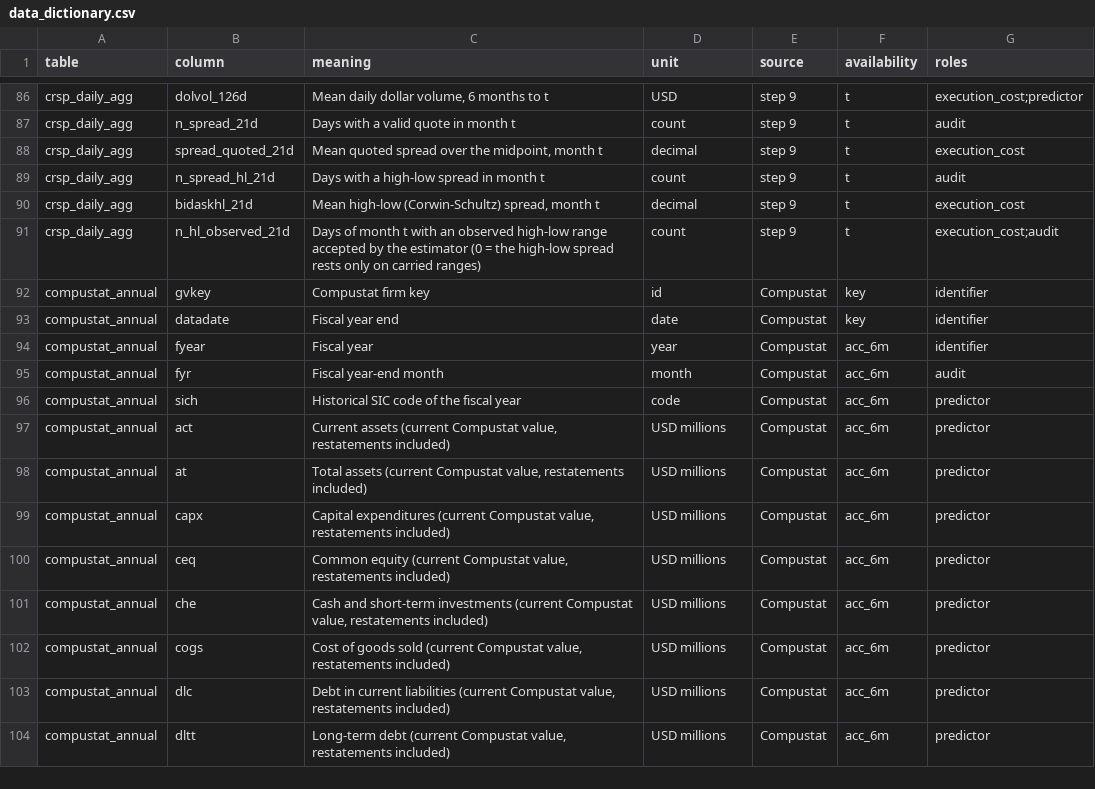
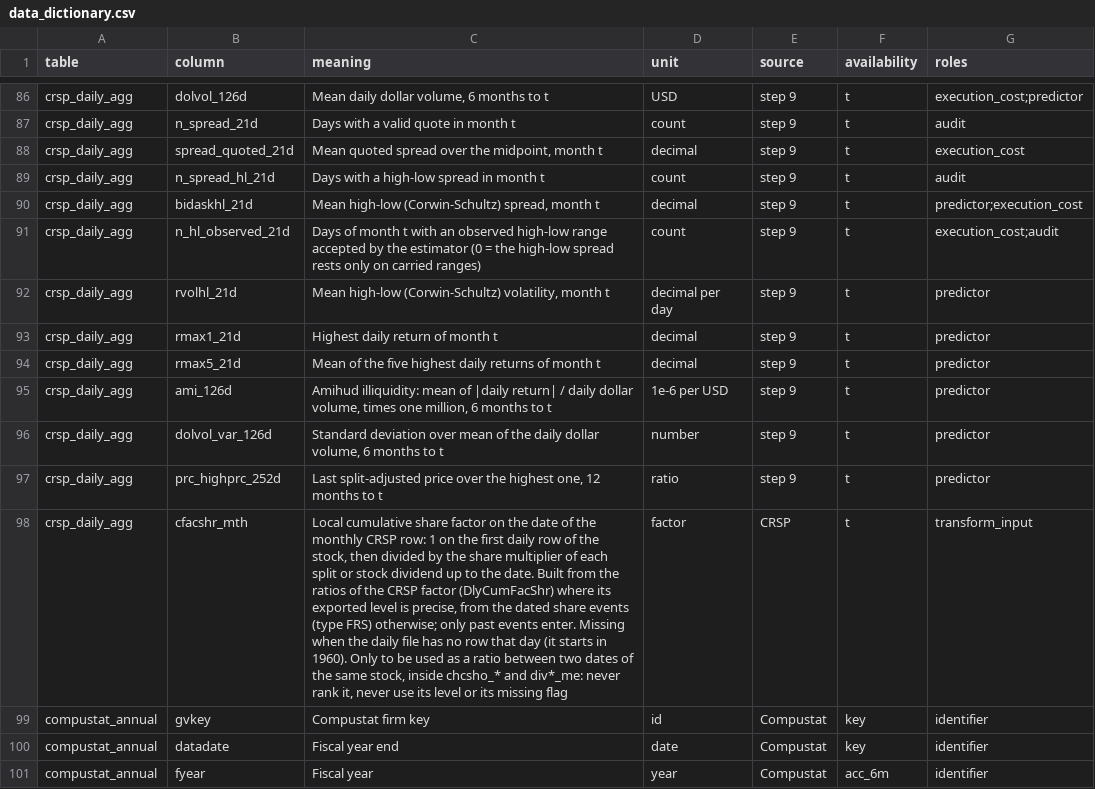
Before and after one commit to 0iseau/equity-alpha-research, a CSV file: resources/data_dictionary.csv, drawn as a sheet; only a part is shown, gaps mark what is left out; the shorter side is filled out with more unchanged rows; the diff names each change by its address in the sheet, - before the commit and + after, or states it on an @@ line.

Commit message:
Add daily signal inputs and local share factor to step 9

```diff
--- a/resources/data_dictionary.csv
+++ b/resources/data_dictionary.csv
-G90 (roles): execution_cost
+G90 (roles): predictor;execution_cost
+row 92: crsp_daily_agg | rvolhl_21d | Mean high-low (Corwin-Schultz) volatility, month t | decimal per day | step 9 | t | predictor
+row 93: crsp_daily_agg | rmax1_21d | Highest daily return of month t | decimal | step 9 | t | predictor
+row 94: crsp_daily_agg | rmax5_21d | Mean of the five highest daily returns of month t | decimal | step 9 | t | predictor
+row 95: crsp_daily_agg | ami_126d | Amihud illiquidity: mean of |daily return| / daily dollar volume, times one million, 6 months to t | 1e-6 per USD | step 9 | t | predictor
+row 96: crsp_daily_agg | dolvol_var_126d | Standard deviation over mean of the daily dollar volume, 6 months to t | number | step 9 | t | predictor
+row 97: crsp_daily_agg | prc_highprc_252d | Last split-adjusted price over the highest one, 12 months to t | ratio | step 9 | t | predictor
+row 98: crsp_daily_agg | cfacshr_mth | Local cumulative share factor on the date of the monthly CRSP row: 1 on the first daily row of the stock, then divided by the share multiplier of each split or stock dividend up to the date. Built from the ratios of the CRSP factor (DlyCumFacShr) where its exported level is precise, from the dated share events (type FRS) otherwise; only past events enter. Missing when the daily file has no row that day (it starts in 1960). Only to be used as a ratio between two dates of the same stock, inside chcsho_* and div*_me: never rank it, never use its level or its missing flag | factor | CRSP | t | transform_input
```
Also changed, not shown: 3 other files.
